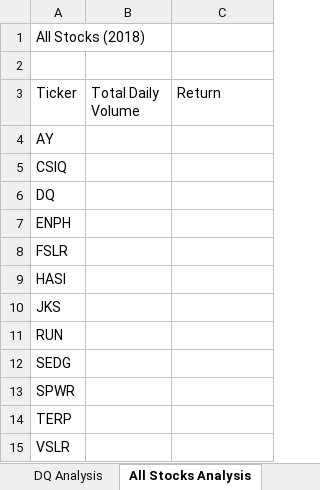
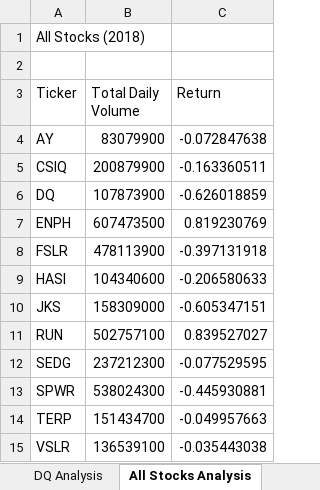
Before and after one commit to jaime-mclean/stock-analysis, an Excel workbook: green_stocks.xlsm, sheet All Stocks Analysis, drawn as a sheet; values as stored, in another font and other column widths than the file's, no borders; the diff names each change by its address in the sheet, - before the commit and + after, or states it on an @@ line.

Commit message:
Complete All Stocks Analysis 2018

```diff
--- a/green_stocks.xlsm (sheet All Stocks Analysis)
+++ b/green_stocks.xlsm (sheet All Stocks Analysis)
-B4 (Total Daily Volume): (empty)
+B4 (Total Daily Volume): 83079900
-C4 (Return): (empty)
+C4 (Return): -0.072847638
-B5 (Total Daily Volume): (empty)
+B5 (Total Daily Volume): 200879900
-C5 (Return): (empty)
+C5 (Return): -0.163360511
-B6 (Total Daily Volume): (empty)
+B6 (Total Daily Volume): 107873900
-C6 (Return): (empty)
+C6 (Return): -0.626018859
-B7 (Total Daily Volume): (empty)
+B7 (Total Daily Volume): 607473500
-C7 (Return): (empty)
+C7 (Return): 0.819230769
-B8 (Total Daily Volume): (empty)
+B8 (Total Daily Volume): 478113900
-C8 (Return): (empty)
+C8 (Return): -0.397131918
-B9 (Total Daily Volume): (empty)
+B9 (Total Daily Volume): 104340600
-C9 (Return): (empty)
+C9 (Return): -0.206580633
-B10 (Total Daily Volume): (empty)
+B10 (Total Daily Volume): 158309000
-C10 (Return): (empty)
+C10 (Return): -0.605347151
-B11 (Total Daily Volume): (empty)
+B11 (Total Daily Volume): 502757100
-C11 (Return): (empty)
+C11 (Return): 0.839527027
-B12 (Total Daily Volume): (empty)
+B12 (Total Daily Volume): 237212300
-C12 (Return): (empty)
+C12 (Return): -0.077529595
-B13 (Total Daily Volume): (empty)
+B13 (Total Daily Volume): 538024300
-C13 (Return): (empty)
+C13 (Return): -0.445930881
-B14 (Total Daily Volume): (empty)
+B14 (Total Daily Volume): 151434700
-C14 (Return): (empty)
+C14 (Return): -0.049957663
-B15 (Total Daily Volume): (empty)
+B15 (Total Daily Volume): 136539100
-C15 (Return): (empty)
+C15 (Return): -0.035443038
```
